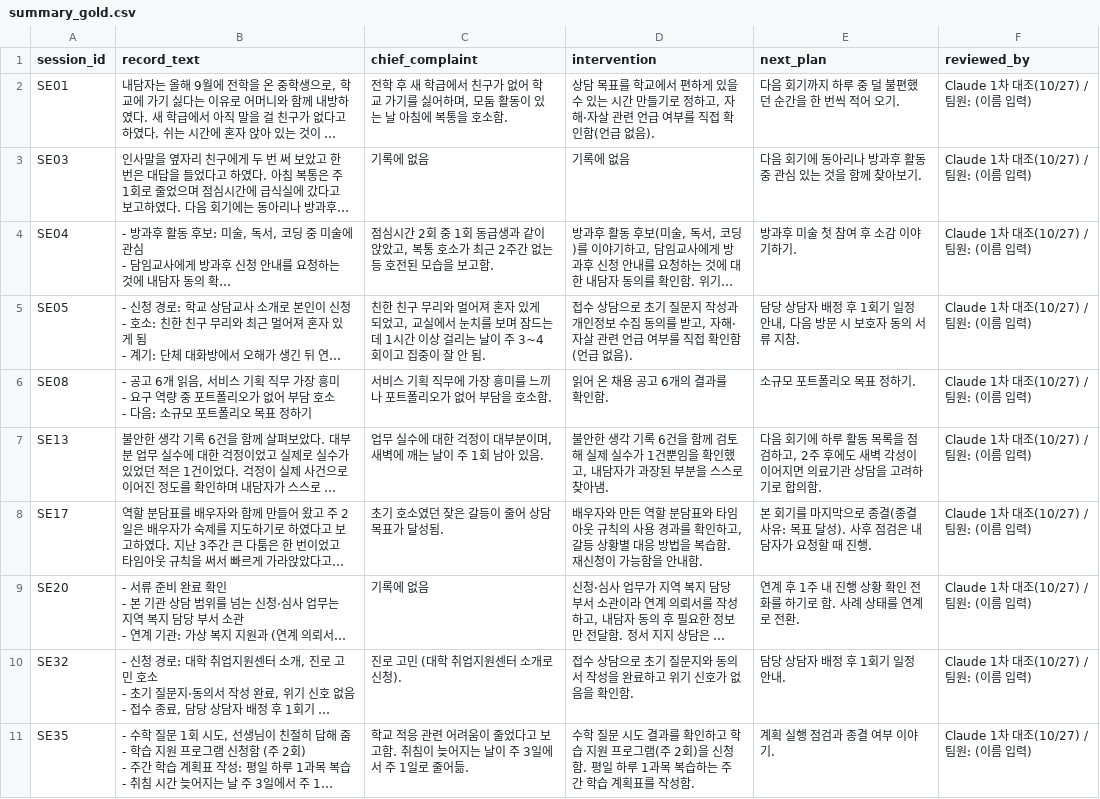
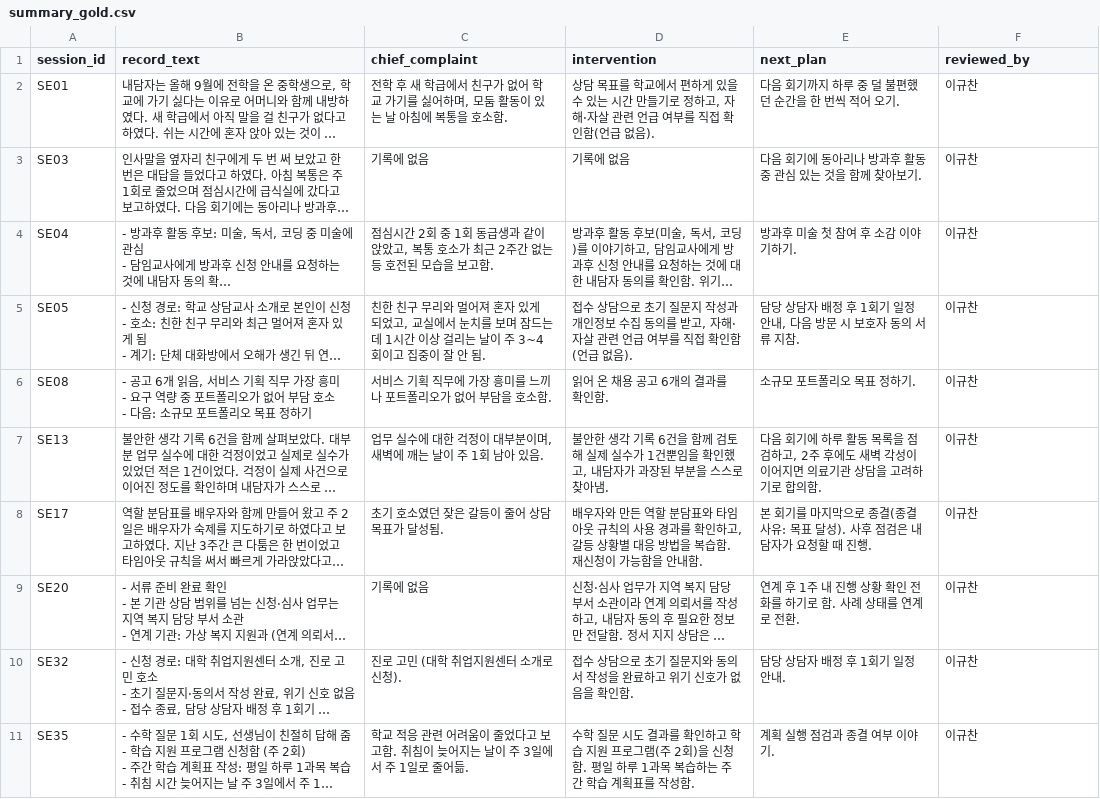
Before and after one commit to seho0816/counseling-platform, a CSV file: backend/data/summary_gold.csv, drawn as a sheet; long unchanged cells end in …; the diff names each change by its address in the sheet, - before the commit and + after, or states it on an @@ line.

```diff
--- a/backend/data/summary_gold.csv
+++ b/backend/data/summary_gold.csv
-F2:F11 (reviewed_by): Claude 1차 대조(10/27) / 팀원: (이름 입력)
+F2:F11 (reviewed_by): 이규찬
```
Also changed, not shown: 6 other files.
